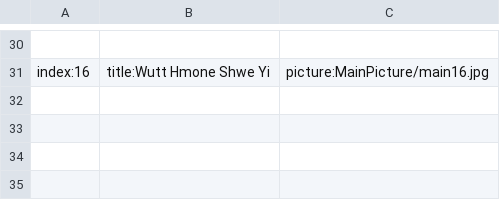
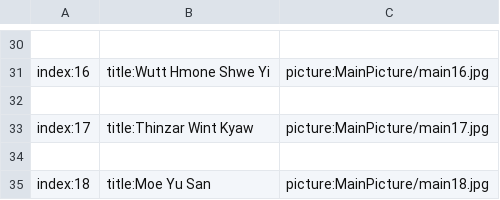
Before and after one commit to secretnaruto/gh_girl_wallpaper, a CSV file: main_category.csv, drawn as a sheet; only a part is shown, gaps mark what is left out; the diff names each change by its address in the sheet, - before the commit and + after, or states it on an @@ line.

Commit message:
Update main_category.csv

```diff
--- a/main_category.csv
+++ b/main_category.csv
+row 32: (empty)
+row 33: index:17 | title:Thinzar Wint Kyaw | picture:MainPicture/main17.jpg
+row 34: (empty)
+row 35: index:18 | title:Moe Yu San | picture:MainPicture/main18.jpg
```
